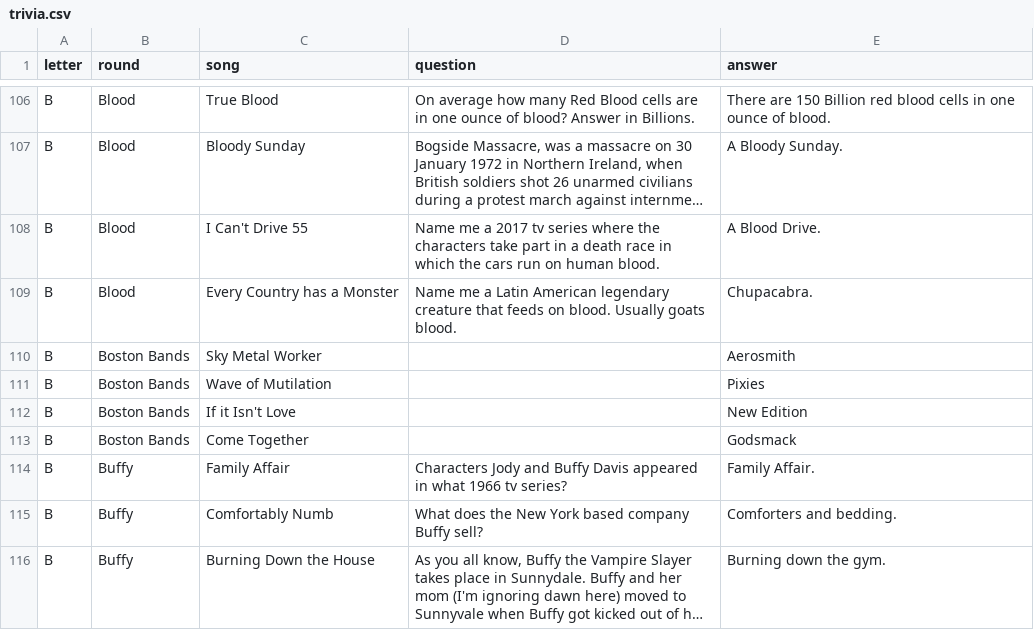
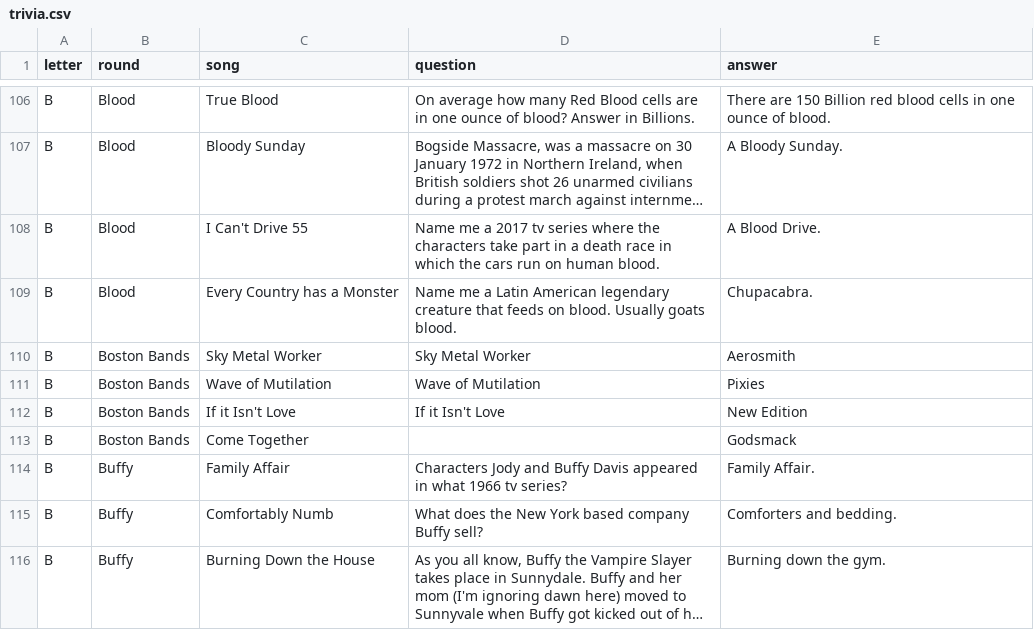
Before and after one commit to BOUCKY/Trivia_FAQtory, a CSV file: server/trivia.csv, drawn as a sheet; only a part is shown, gaps mark what is left out; long unchanged cells end in ….

Commit message:
Fix boston bands

```diff
--- a/server/trivia.csv
+++ b/server/trivia.csv
@@ -109,5 +109,5 @@ B,Blood,I Can't Drive 55,"Name me a 2017 tv series where the characters take par
 B,Blood,Every Country has a Monster,"Name me a Latin American legendary creature that feeds on blood. Usually goats blood.","Chupacabra."
-B,Boston Bands,Sky Metal Worker,,"Aerosmith"
-B,Boston Bands,Wave of Mutilation,,"Pixies"
-B,Boston Bands,If it Isn't Love,,"New Edition"
+B,Boston Bands,Sky Metal Worker,"Sky Metal Worker","Aerosmith"
+B,Boston Bands,Wave of Mutilation,"Wave of Mutilation","Pixies"
+B,Boston Bands,If it Isn't Love,"If it Isn't Love","New Edition"
 B,Boston Bands,Come Together,,"Godsmack"
```
